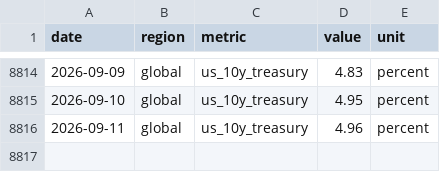
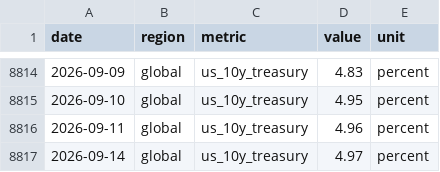
Before and after one commit to jackalexleonard-stack/victoria-housing-dashboard, a CSV file: data/series/intl_fred.csv, drawn as a sheet; only a part is shown, gaps mark what is left out.

```diff
--- a/data/series/intl_fred.csv
+++ b/data/series/intl_fred.csv
@@ -8816 +8816,2 @@ date,region,metric,value,unit
 2026-09-11,global,us_10y_treasury,4.96,percent
+2026-09-14,global,us_10y_treasury,4.97,percent
```
Also changed, not shown: data/series/au_hvi.csv, data/series/vic_hvi.csv, 27 other files.
